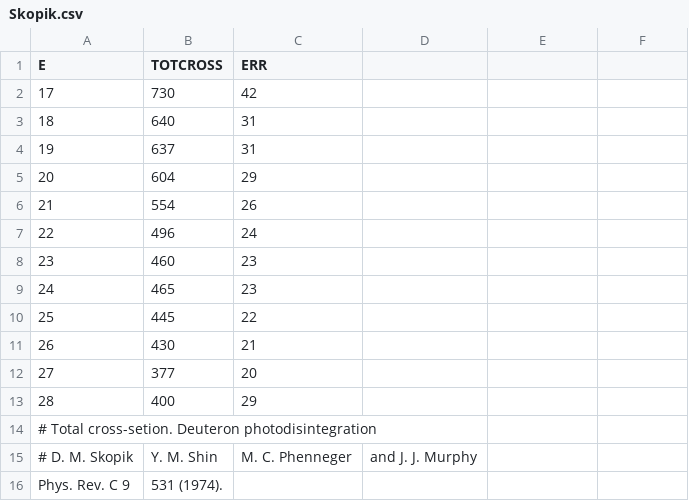
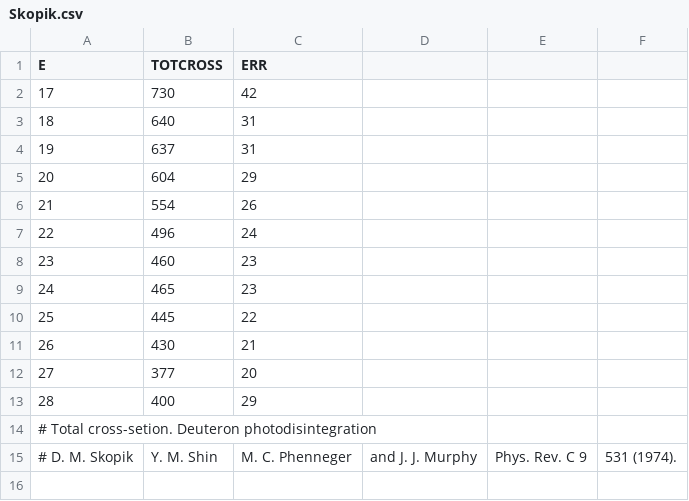
Before and after one commit to VitaliiUr/thesis, a CSV file: PlotData/Deuteron/ExpData/TotalCross/Skopik.csv, drawn as a sheet.

```diff
--- a/PlotData/Deuteron/ExpData/TotalCross/Skopik.csv
+++ b/PlotData/Deuteron/ExpData/TotalCross/Skopik.csv
@@ -14,3 +14,2 @@ E,TOTCROSS,ERR
 # Total cross-setion. Deuteron photodisintegration
-# D. M. Skopik, Y. M. Shin, M. C. Phenneger, and J. J. Murphy,
-Phys. Rev. C 9, 531 (1974).
+# D. M. Skopik, Y. M. Shin, M. C. Phenneger, and J. J. Murphy, Phys. Rev. C 9, 531 (1974).
```
Also changed, not shown: PlotData/Deuteron/ExpData/TotalCross/Birenbaum.csv, PlotData/Deuteron/ExpData/TotalCross/Bosman.csv, 6 other files.
